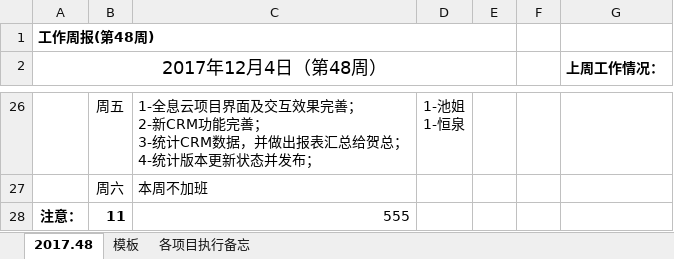
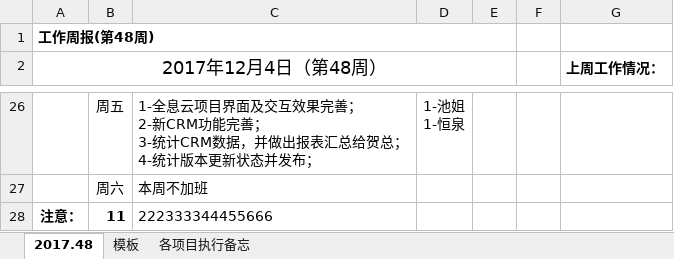
Before and after one commit to spiritTeam/BasicPlat, an Excel workbook: doc/总体工作安排.xlsx, sheet 2017.48, drawn as a sheet; only a part is shown, gaps mark what is left out; values as stored, in another font and other column widths than the file's, no borders; the diff names each change by its address in the sheet, - before the commit and + after, or states it on an @@ line.

Commit message:
112233

```diff
--- a/doc/总体工作安排.xlsx (sheet 2017.48)
+++ b/doc/总体工作安排.xlsx (sheet 2017.48)
-C28: 555
+C28: 222333344455666
```
